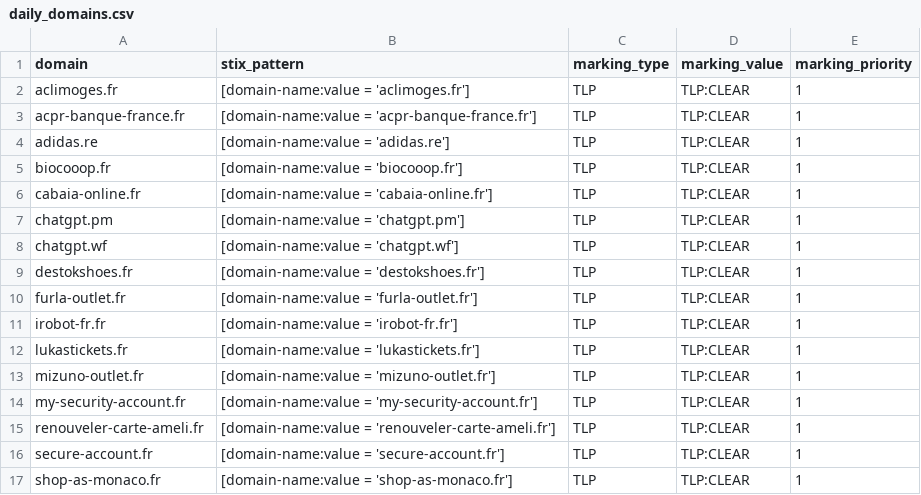
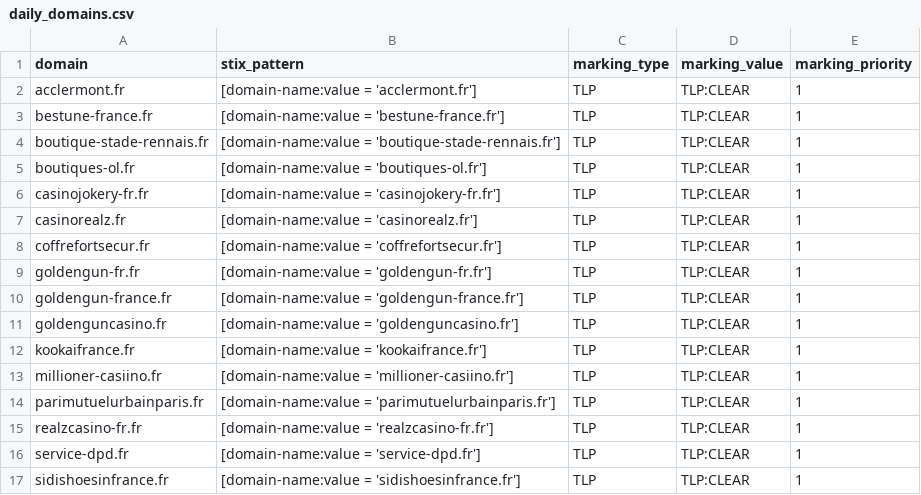
Before and after one commit to DreadFog/red_flag_domains_csv_feed_opencti, a CSV file: daily_domains.csv, drawn as a sheet; only a part is shown; the diff covers the shown part only.

```diff
--- a/daily_domains.csv
+++ b/daily_domains.csv
@@ -1,17 +1,17 @@
 domain,stix_pattern,marking_type,marking_value,marking_priority
-aclimoges.fr,[domain-name:value = 'aclimoges.fr'],TLP,TLP:CLEAR,1
-acpr-banque-france.fr,[domain-name:value = 'acpr-banque-france.fr'],TLP,TLP:CLEAR,1
-adidas.re,[domain-name:value = 'adidas.re'],TLP,TLP:CLEAR,1
-biocooop.fr,[domain-name:value = 'biocooop.fr'],TLP,TLP:CLEAR,1
-cabaia-online.fr,[domain-name:value = 'cabaia-online.fr'],TLP,TLP:CLEAR,1
-chatgpt.pm,[domain-name:value = 'chatgpt.pm'],TLP,TLP:CLEAR,1
-chatgpt.wf,[domain-name:value = 'chatgpt.wf'],TLP,TLP:CLEAR,1
-destokshoes.fr,[domain-name:value = 'destokshoes.fr'],TLP,TLP:CLEAR,1
-furla-outlet.fr,[domain-name:value = 'furla-outlet.fr'],TLP,TLP:CLEAR,1
-irobot-fr.fr,[domain-name:value = 'irobot-fr.fr'],TLP,TLP:CLEAR,1
-lukastickets.fr,[domain-name:value = 'lukastickets.fr'],TLP,TLP:CLEAR,1
-mizuno-outlet.fr,[domain-name:value = 'mizuno-outlet.fr'],TLP,TLP:CLEAR,1
-my-security-account.fr,[domain-name:value = 'my-security-account.fr'],TLP,TLP:CLEAR,1
-renouveler-carte-ameli.fr,[domain-name:value = 'renouveler-carte-ameli.fr'],TLP,TLP:CLEAR,1
-secure-account.fr,[domain-name:value = 'secure-account.fr'],TLP,TLP:CLEAR,1
-shop-as-monaco.fr,[domain-name:value = 'shop-as-monaco.fr'],TLP,TLP:CLEAR,1
+acclermont.fr,[domain-name:value = 'acclermont.fr'],TLP,TLP:CLEAR,1
+bestune-france.fr,[domain-name:value = 'bestune-france.fr'],TLP,TLP:CLEAR,1
+boutique-stade-rennais.fr,[domain-name:value = 'boutique-stade-rennais.fr'],TLP,TLP:CLEAR,1
+boutiques-ol.fr,[domain-name:value = 'boutiques-ol.fr'],TLP,TLP:CLEAR,1
+casinojokery-fr.fr,[domain-name:value = 'casinojokery-fr.fr'],TLP,TLP:CLEAR,1
+casinorealz.fr,[domain-name:value = 'casinorealz.fr'],TLP,TLP:CLEAR,1
+coffrefortsecur.fr,[domain-name:value = 'coffrefortsecur.fr'],TLP,TLP:CLEAR,1
+goldengun-fr.fr,[domain-name:value = 'goldengun-fr.fr'],TLP,TLP:CLEAR,1
+goldengun-france.fr,[domain-name:value = 'goldengun-france.fr'],TLP,TLP:CLEAR,1
+goldenguncasino.fr,[domain-name:value = 'goldenguncasino.fr'],TLP,TLP:CLEAR,1
+kookaifrance.fr,[domain-name:value = 'kookaifrance.fr'],TLP,TLP:CLEAR,1
+millioner-casiino.fr,[domain-name:value = 'millioner-casiino.fr'],TLP,TLP:CLEAR,1
+parimutuelurbainparis.fr,[domain-name:value = 'parimutuelurbainparis.fr'],TLP,TLP:CLEAR,1
+realzcasino-fr.fr,[domain-name:value = 'realzcasino-fr.fr'],TLP,TLP:CLEAR,1
+service-dpd.fr,[domain-name:value = 'service-dpd.fr'],TLP,TLP:CLEAR,1
+sidishoesinfrance.fr,[domain-name:value = 'sidishoesinfrance.fr'],TLP,TLP:CLEAR,1
```
Also changed, not shown: 3 added rows and 10 edited cells elsewhere in this file.
